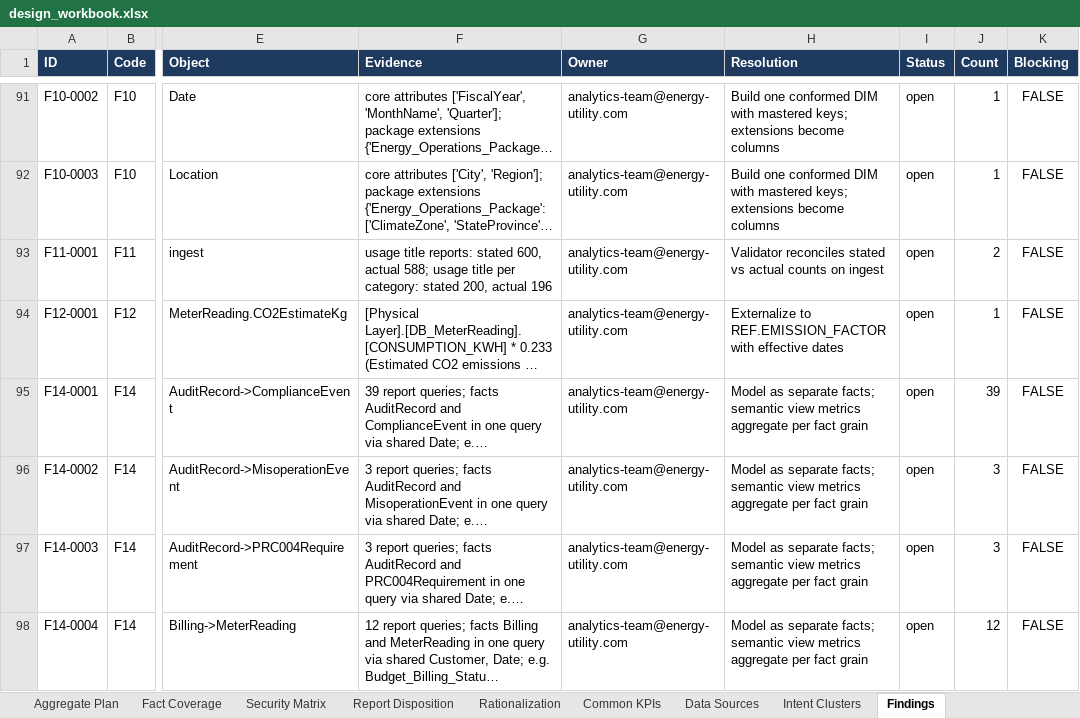
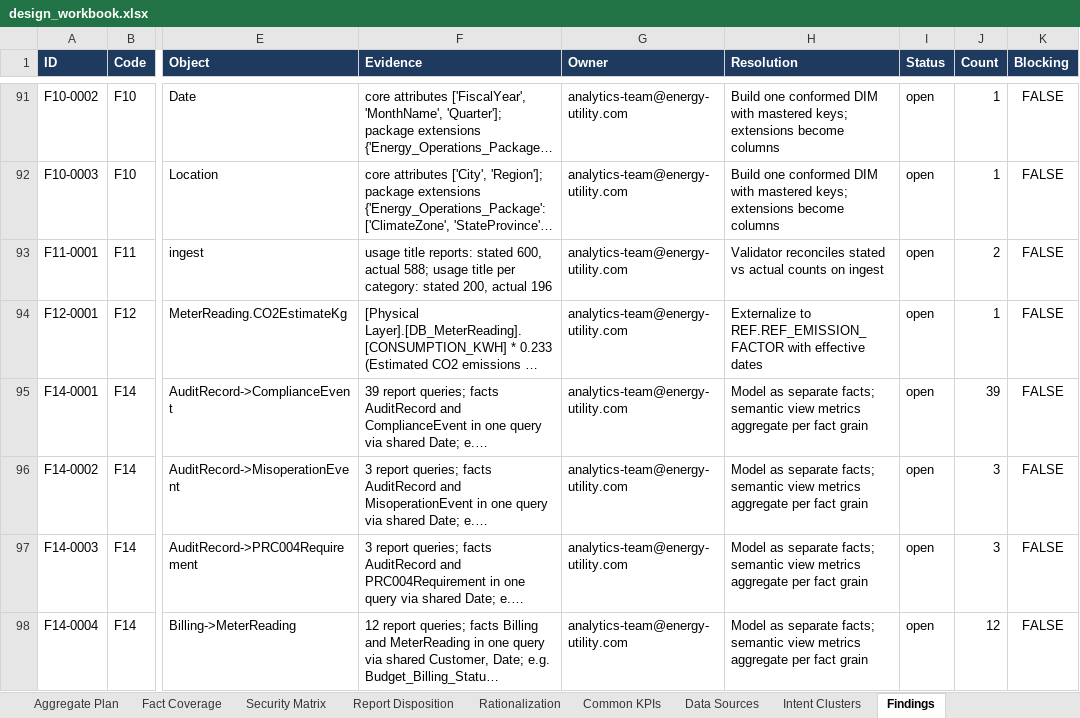
Before and after one commit to CloudKatasani/SemanticLift, an Excel workbook: examples/energy_output/design_workbook.xlsx, sheet Findings, drawn as a sheet; only a part is shown, gaps mark what is left out; long unchanged cells end in …; values as stored, in another font and other column widths than the file's, no borders; the diff names each change by its address in the sheet, - before the commit and + after, or states it on an @@ line.

```diff
--- a/examples/energy_output/design_workbook.xlsx (sheet Findings)
+++ b/examples/energy_output/design_workbook.xlsx (sheet Findings)
-H94 (Resolution): Externalize to REF.EMISSION_FACTOR with effective…
+H94 (Resolution): Externalize to REF.REF_EMISSION_FACTOR with effective…
```
Also changed, not shown: 12 other files.
